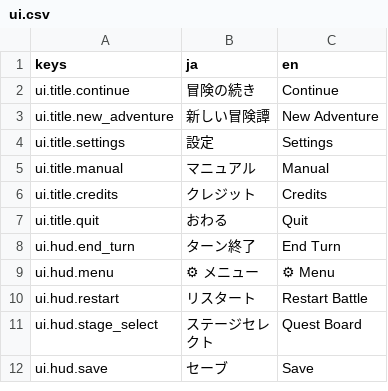
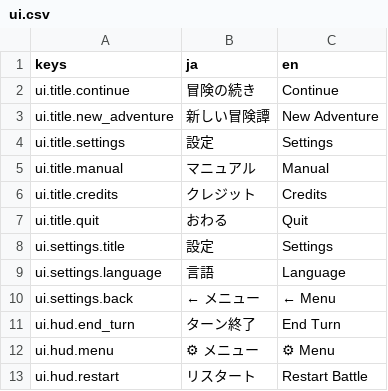
Before and after one commit to sway11466/senaris, a CSV file: godot/data/i18n/ui.csv, drawn as a sheet; only a part is shown; the shorter side is filled out with more unchanged rows.

```diff
--- a/godot/data/i18n/ui.csv
+++ b/godot/data/i18n/ui.csv
@@ -7,2 +7,5 @@ ui.title.credits,クレジット,Credits
 ui.title.quit,おわる,Quit
+ui.settings.title,設定,Settings
+ui.settings.language,言語,Language
+ui.settings.back,← メニュー,← Menu
 ui.hud.end_turn,ターン終了,End Turn
```
Also changed, not shown: 18 other files.
